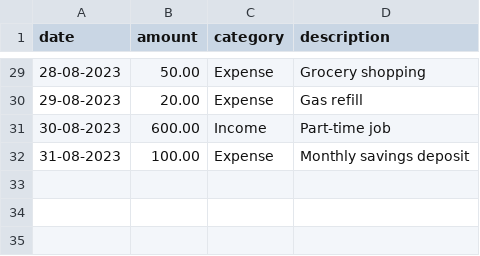
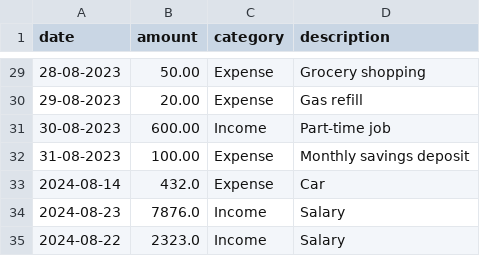
Before and after one commit to Igorth/flask-finance-tracker, a CSV file: finance_data.csv, drawn as a sheet; only a part is shown, gaps mark what is left out.

Commit message:
saving transaction in `finance_data.csv`

```diff
--- a/finance_data.csv
+++ b/finance_data.csv
@@ -32 +32,4 @@ date,amount,category,description
 31-08-2023,100.00,Expense,Monthly savings deposit
+2024-08-14,432.0,Expense,Car
+2024-08-23,7876.0,Income,Salary
+2024-08-22,2323.0,Income,Salary
```
Also changed, not shown: 2 other files.
